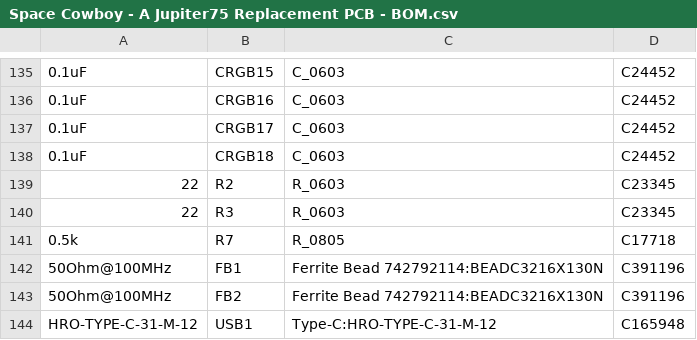
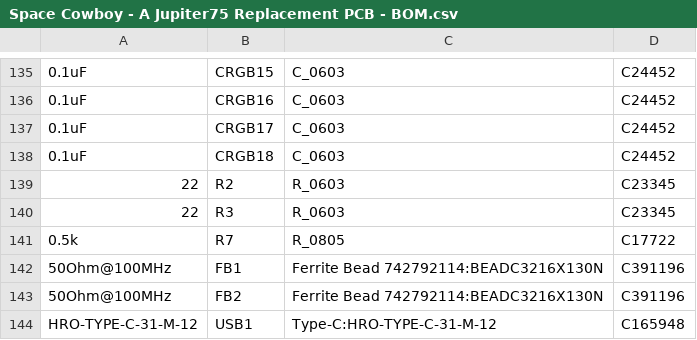
Before and after one commit to OdinNeedsCoffee/Space_Cowboy_-_A_Juptiter75_Replacement_PCB, a CSV file: Gerbers/Space Cowboy - A Jupiter75 Replacement PCB - BOM.csv, drawn as a sheet; only a part is shown, gaps mark what is left out; the diff names each change by its address in the sheet, - before the commit and + after, or states it on an @@ line.

Commit message:
Update Space Cowboy - A Jupiter75 Replacement PCB - BOM.csv

```diff
--- a/Gerbers/Space Cowboy - A Jupiter75 Replacement PCB - BOM.csv
+++ b/Gerbers/Space Cowboy - A Jupiter75 Replacement PCB - BOM.csv
-D141: C17718
+D141: C17722
```
